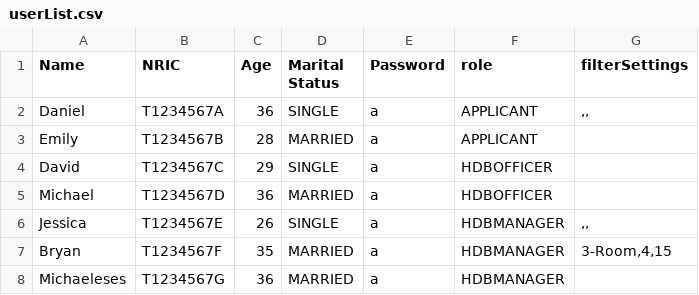
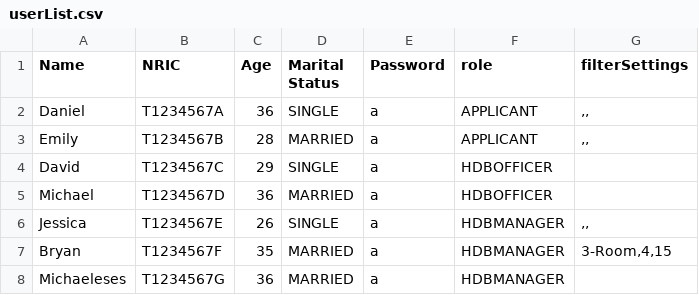
Before and after one commit to Zian00/SC2002-BTO, a CSV file: assets/userList.csv, drawn as a sheet.

```diff
--- a/assets/userList.csv
+++ b/assets/userList.csv
@@ -2,3 +2,3 @@ Name,NRIC,Age,Marital Status,Password,role,filterSettings
 Daniel,T1234567A,36,SINGLE,a,APPLICANT,",,"
-Emily,T1234567B,28,MARRIED,a,APPLICANT,
+Emily,T1234567B,28,MARRIED,a,APPLICANT,",,"
 David,T1234567C,29,SINGLE,a,HDBOFFICER,
```
Also changed, not shown: 3 other files.
